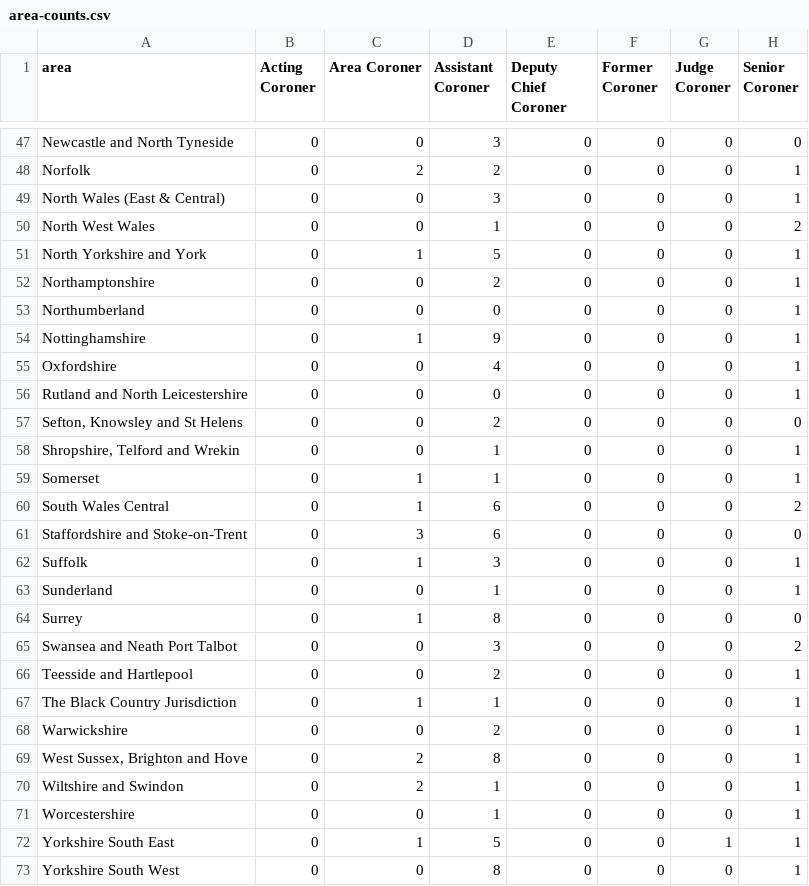
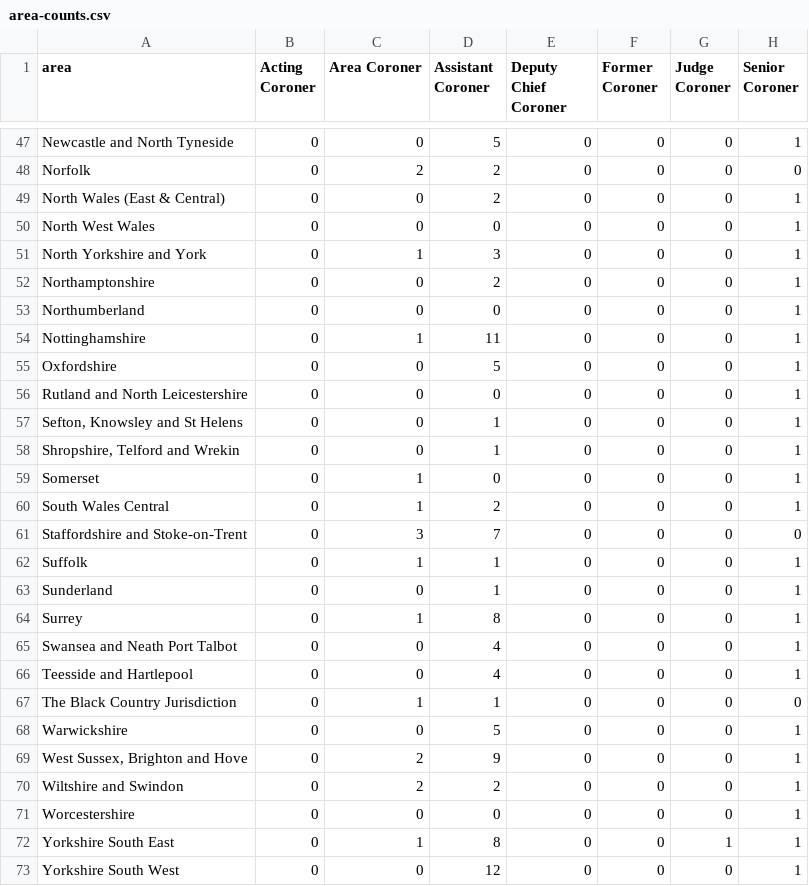
Before and after one commit to Just-Helpful/preventable-deaths-scraper, a CSV file: src/analyse/counts/data/name/area-counts.csv, drawn as a sheet; only a part is shown, gaps mark what is left out; the diff covers the shown part only; the diff names each change by its address in the sheet, - before the commit and + after, or states it on an @@ line.

```diff
--- a/src/analyse/counts/data/name/area-counts.csv
+++ b/src/analyse/counts/data/name/area-counts.csv
-D47 (Assistant Coroner): 3
+D47 (Assistant Coroner): 5
-H47 (Senior Coroner): 0
+H47 (Senior Coroner): 1
-H48 (Senior Coroner): 1
+H48 (Senior Coroner): 0
-D49 (Assistant Coroner): 3
+D49 (Assistant Coroner): 2
-D50 (Assistant Coroner): 1
+D50 (Assistant Coroner): 0
-H50 (Senior Coroner): 2
+H50 (Senior Coroner): 1
-D51 (Assistant Coroner): 5
+D51 (Assistant Coroner): 3
-D54 (Assistant Coroner): 9
+D54 (Assistant Coroner): 11
-D55 (Assistant Coroner): 4
+D55 (Assistant Coroner): 5
-D57 (Assistant Coroner): 2
+D57 (Assistant Coroner): 1
-H57 (Senior Coroner): 0
+H57 (Senior Coroner): 1
-D59 (Assistant Coroner): 1
+D59 (Assistant Coroner): 0
-D60 (Assistant Coroner): 6
+D60 (Assistant Coroner): 2
-H60 (Senior Coroner): 2
+H60 (Senior Coroner): 1
-D61 (Assistant Coroner): 6
+D61 (Assistant Coroner): 7
-D62 (Assistant Coroner): 3
+D62 (Assistant Coroner): 1
-H64 (Senior Coroner): 0
+H64 (Senior Coroner): 1
-D65 (Assistant Coroner): 3
+D65 (Assistant Coroner): 4
-H65 (Senior Coroner): 2
+H65 (Senior Coroner): 1
-D66 (Assistant Coroner): 2
+D66 (Assistant Coroner): 4
-H67 (Senior Coroner): 1
+H67 (Senior Coroner): 0
-D68 (Assistant Coroner): 2
+D68 (Assistant Coroner): 5
-D69 (Assistant Coroner): 8
+D69 (Assistant Coroner): 9
-D70 (Assistant Coroner): 1
+D70 (Assistant Coroner): 2
-D71 (Assistant Coroner): 1
+D71 (Assistant Coroner): 0
-D72 (Assistant Coroner): 5
+D72 (Assistant Coroner): 8
-D73 (Assistant Coroner): 8
+D73 (Assistant Coroner): 12
```
Also changed, not shown: 69 edited cells elsewhere in this file, src/analyse/counts/data/name/top-categorised.csv, src/analyse/counts/data/sent/rcpt-statuses.csv, 13 other files.
